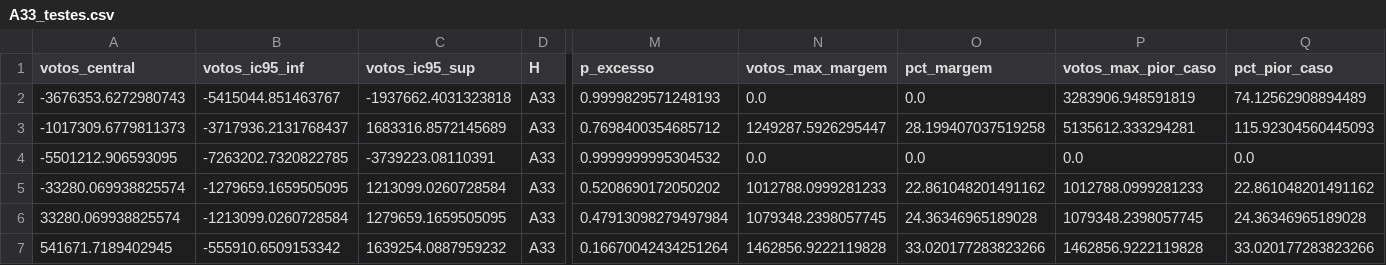
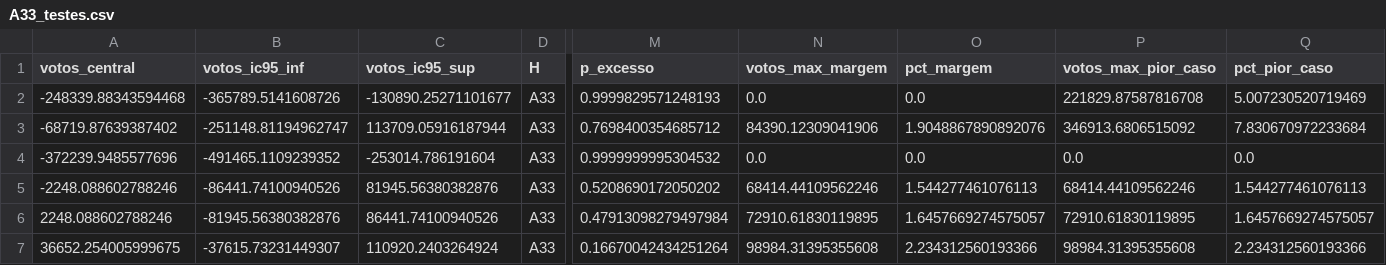
Before and after one commit to baduba/eleicoes-dossie-2026, a CSV file: results/fase3/A33_testes.csv, drawn as a sheet; only a part is shown, gaps mark what is left out; the diff names each change by its address in the sheet, - before the commit and + after, or states it on an @@ line.

```diff
--- a/results/fase3/A33_testes.csv
+++ b/results/fase3/A33_testes.csv
-A2 (votos_central): -3676353.6272980743
+A2 (votos_central): -248339.88343594468
-B2 (votos_ic95_inf): -5415044.851463767
+B2 (votos_ic95_inf): -365789.5141608726
-C2 (votos_ic95_sup): -1937662.4031323818
+C2 (votos_ic95_sup): -130890.25271101677
-P2 (votos_max_pior_caso): 3283906.948591819
+P2 (votos_max_pior_caso): 221829.87587816708
-Q2 (pct_pior_caso): 74.12562908894489
+Q2 (pct_pior_caso): 5.007230520719469
-A3 (votos_central): -1017309.6779811373
+A3 (votos_central): -68719.87639387402
-B3 (votos_ic95_inf): -3717936.2131768437
+B3 (votos_ic95_inf): -251148.81194962747
-C3 (votos_ic95_sup): 1683316.8572145689
+C3 (votos_ic95_sup): 113709.05916187944
-N3 (votos_max_margem): 1249287.5926295447
+N3 (votos_max_margem): 84390.12309041906
-O3 (pct_margem): 28.199407037519258
+O3 (pct_margem): 1.9048867890892076
-P3 (votos_max_pior_caso): 5135612.333294281
+P3 (votos_max_pior_caso): 346913.6806515092
-Q3 (pct_pior_caso): 115.92304560445093
+Q3 (pct_pior_caso): 7.830670972233684
-A4 (votos_central): -5501212.906593095
+A4 (votos_central): -372239.9485577696
-B4 (votos_ic95_inf): -7263202.7320822785
+B4 (votos_ic95_inf): -491465.1109239352
-C4 (votos_ic95_sup): -3739223.08110391
+C4 (votos_ic95_sup): -253014.786191604
-A5 (votos_central): -33280.069938825574
+A5 (votos_central): -2248.088602788246
-B5 (votos_ic95_inf): -1279659.1659505095
+B5 (votos_ic95_inf): -86441.74100940526
-C5 (votos_ic95_sup): 1213099.0260728584
+C5 (votos_ic95_sup): 81945.56380382876
-N5 (votos_max_margem): 1012788.0999281233
+N5 (votos_max_margem): 68414.44109562246
-O5 (pct_margem): 22.861048201491162
+O5 (pct_margem): 1.544277461076113
-P5 (votos_max_pior_caso): 1012788.0999281233
+P5 (votos_max_pior_caso): 68414.44109562246
-Q5 (pct_pior_caso): 22.861048201491162
+Q5 (pct_pior_caso): 1.544277461076113
-A6 (votos_central): 33280.069938825574
+A6 (votos_central): 2248.088602788246
-B6 (votos_ic95_inf): -1213099.0260728584
+B6 (votos_ic95_inf): -81945.56380382876
-C6 (votos_ic95_sup): 1279659.1659505095
+C6 (votos_ic95_sup): 86441.74100940526
-N6 (votos_max_margem): 1079348.2398057745
+N6 (votos_max_margem): 72910.61830119895
-O6 (pct_margem): 24.36346965189028
+O6 (pct_margem): 1.6457669274575057
-P6 (votos_max_pior_caso): 1079348.2398057745
+P6 (votos_max_pior_caso): 72910.61830119895
-Q6 (pct_pior_caso): 24.36346965189028
+Q6 (pct_pior_caso): 1.6457669274575057
-A7 (votos_central): 541671.7189402945
+A7 (votos_central): 36652.254005999675
-B7 (votos_ic95_inf): -555910.6509153342
+B7 (votos_ic95_inf): -37615.73231449307
-C7 (votos_ic95_sup): 1639254.0887959232
+C7 (votos_ic95_sup): 110920.2403264924
-N7 (votos_max_margem): 1462856.9222119828
+N7 (votos_max_margem): 98984.31395355608
-O7 (pct_margem): 33.020177283823266
+O7 (pct_margem): 2.234312560193366
-P7 (votos_max_pior_caso): 1462856.9222119828
+P7 (votos_max_pior_caso): 98984.31395355608
-Q7 (pct_pior_caso): 33.020177283823266
+Q7 (pct_pior_caso): 2.234312560193366
```
Also changed, not shown: lai/registro.csv, results/graficos/itens_em_aberto.csv, 16 other files.
